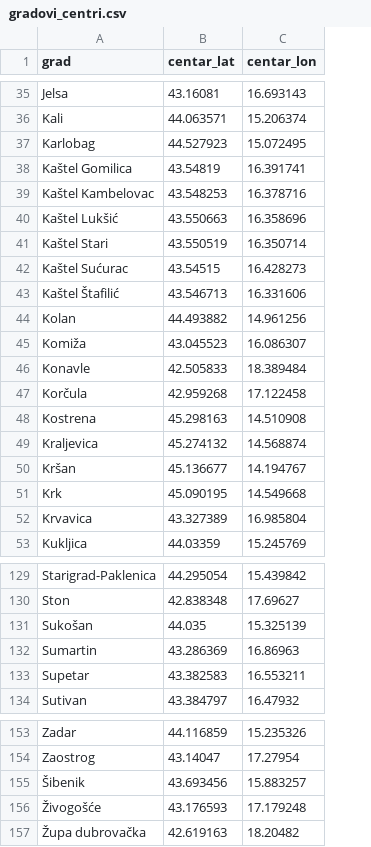
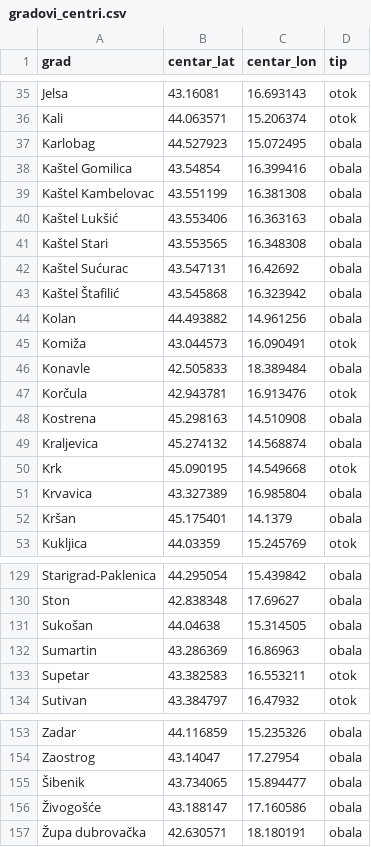
Before and after one commit to LucZeba/Plaze_hrvatske, a CSV file: gradovi_centri.csv, drawn as a sheet; only a part is shown, gaps mark what is left out; removed rows and columns are numbered as before the commit, all else as after; the diff covers the shown part only; the diff names each change by its address in the sheet, - before the commit and + after, or states it on an @@ line.

Commit message:
Add 'tip' column to gradovi_centri.csv
Updated the gradovi_centri.csv file to include a new column 'tip' indicating the type of each location.

```diff
--- a/gradovi_centri.csv
+++ b/gradovi_centri.csv
+column D (tip), rows 35-51: otok | otok | obala | obala | obala | obala | obala | obala | obala | obala | otok | obala | otok | obala | obala | otok | obala; row 53: otok; rows 129-134: obala | obala | obala | obala | otok | otok; rows 153-157: all obala
-B38 (centar_lat): 43.54819
+B38 (centar_lat): 43.54854
-C38 (centar_lon): 16.391741
+C38 (centar_lon): 16.399416
-B39 (centar_lat): 43.548253
+B39 (centar_lat): 43.551199
-C39 (centar_lon): 16.378716
+C39 (centar_lon): 16.381308
-B40 (centar_lat): 43.550663
+B40 (centar_lat): 43.553406
-C40 (centar_lon): 16.358696
+C40 (centar_lon): 16.363163
-B41 (centar_lat): 43.550519
+B41 (centar_lat): 43.553565
-C41 (centar_lon): 16.350714
+C41 (centar_lon): 16.348308
-B42 (centar_lat): 43.54515
+B42 (centar_lat): 43.547131
-C42 (centar_lon): 16.428273
+C42 (centar_lon): 16.42692
-B43 (centar_lat): 43.546713
+B43 (centar_lat): 43.545868
-C43 (centar_lon): 16.331606
+C43 (centar_lon): 16.323942
-B45 (centar_lat): 43.045523
+B45 (centar_lat): 43.044573
-C45 (centar_lon): 16.086307
+C45 (centar_lon): 16.090491
-B47 (centar_lat): 42.959268
+B47 (centar_lat): 42.943781
-C47 (centar_lon): 17.122458
+C47 (centar_lon): 16.913476
-row 50: Kršan | 45.136677 | 14.194767
+row 52: Kršan | 45.175401 | 14.1379 | obala
-B131 (centar_lat): 44.035
+B131 (centar_lat): 44.04638
-C131 (centar_lon): 15.325139
+C131 (centar_lon): 15.314505
-B155 (centar_lat): 43.693456
+B155 (centar_lat): 43.734065
-C155 (centar_lon): 15.883257
+C155 (centar_lon): 15.894477
-B156 (centar_lat): 43.176593
+B156 (centar_lat): 43.188147
-C156 (centar_lon): 17.179248
+C156 (centar_lon): 17.160586
-B157 (centar_lat): 42.619163
+B157 (centar_lat): 42.630571
-C157 (centar_lon): 18.20482
+C157 (centar_lon): 18.180191
```
Also changed, not shown: 9 added rows, 9 removed rows, 1 moved row and 32 edited cells elsewhere in this file.
